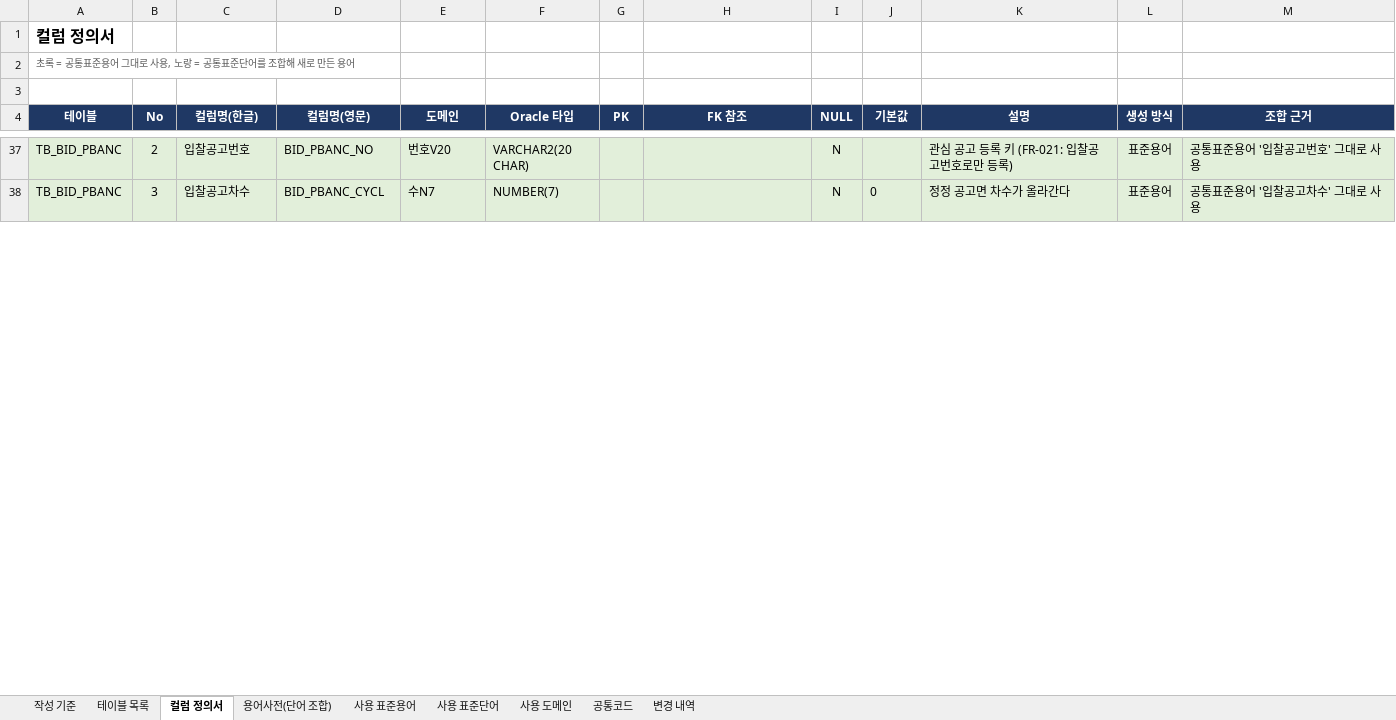
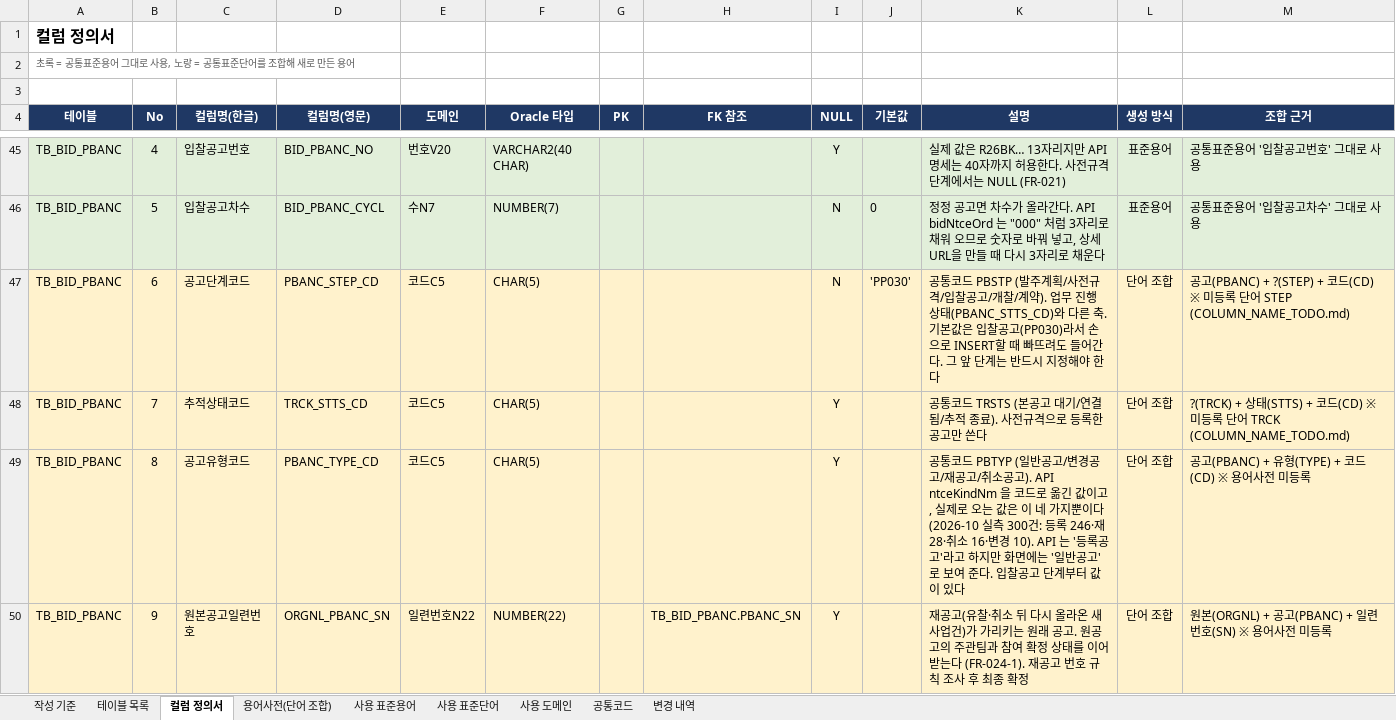
Before and after one commit to cjoh0407/sujuro, an Excel workbook: db/sujuro_테이블정의서_표준용어.xlsx, sheet 컬럼 정의서, drawn as a sheet; only a part is shown, gaps mark what is left out; values as stored, in another font and other column widths than the file's, no borders; addresses are those after the commit; the diff covers the shown part only; the diff names each change by its address in the sheet, - before the commit and + after, or states it on an @@ line.

```diff
--- a/db/sujuro_테이블정의서_표준용어.xlsx (sheet 컬럼 정의서)
+++ b/db/sujuro_테이블정의서_표준용어.xlsx (sheet 컬럼 정의서)
-B45 (No): 2
+B45 (No): 4
-F45 (Oracle 타입): VARCHAR2(20 CHAR)
+F45 (Oracle 타입): VARCHAR2(40 CHAR)
-I45 (NULL): N
+I45 (NULL): Y
-K45 (설명): 관심 공고 등록 키 (FR-021: 입찰공고번호로만 등록)
+K45 (설명): 실제 값은 R26BK… 13자리지만 API 명세는 40자까지 허용한다. 사전규격 단계에서는 NULL (FR-021)
-B46 (No): 3
+B46 (No): 5
-K46 (설명): …올라간다
+K46 (설명): …올라간다. API bidNtceOrd 는 "000" 처럼 3자리로 채워 오므로 숫자로 바꿔 넣고, 상세URL을 만들 때 다시 3자리로 채운다
+row 47: TB_BID_PBANC | 6 | 공고단계코드 | PBANC_STEP_CD | 코드C5 | CHAR(5) |  |  | N | 'PP030' | 공통코드 PBSTP (발주계획/사전규격/입찰공고/개찰/계약). 업무 진행 상태(PBANC_STTS_CD)와 다른 축. 기본값은 입찰공고(PP030)라서 손으로 INSERT할 때 빠뜨려도 들어간다. 그 앞 단계는 반드시 지정해야 한다 | 단어 조합 | 공고(PBANC) + ?(STEP) + 코드(CD) ※ 미등록 단어 STEP (COLUMN_NAME_TODO.md)
+row 48: TB_BID_PBANC | 7 | 추적상태코드 | TRCK_STTS_CD | 코드C5 | CHAR(5) |  |  | Y |  | 공통코드 TRSTS (본공고 대기/연결됨/추적 종료). 사전규격으로 등록한 공고만 쓴다 | 단어 조합 | ?(TRCK) + 상태(STTS) + 코드(CD) ※ 미등록 단어 TRCK (COLUMN_NAME_TODO.md)
+row 49: TB_BID_PBANC | 8 | 공고유형코드 | PBANC_TYPE_CD | 코드C5 | CHAR(5) |  |  | Y |  | 공통코드 PBTYP (일반공고/변경공고/재공고/취소공고). API ntceKindNm 을 코드로 옮긴 값이고, 실제로 오는 값은 이 네 가지뿐이다(2026-10 실측 300건: 등록 246·재 28·취소 16·변경 10). API 는 '등록공고'라고 하지만 화면에는 '일반공고'로 보여 준다. 입찰공고 단계부터 값이 있다 | 단어 조합 | 공고(PBANC) + 유형(TYPE) + 코드(CD) ※ 용어사전 미등록
+row 50: TB_BID_PBANC | 9 | 원본공고일련번호 | ORGNL_PBANC_SN | 일련번호N22 | NUMBER(22) |  | TB_BID_PBANC.PBANC_SN | Y |  | 재공고(유찰·취소 뒤 다시 올라온 새 사업건)가 가리키는 원래 공고. 원공고의 주관팀과 참여 확정 상태를 이어받는다 (FR-024-1). 재공고 번호 규칙 조사 후 최종 확정 | 단어 조합 | 원본(ORGNL) + 공고(PBANC) + 일련번호(SN) ※ 용어사전 미등록
```
Also changed, not shown: 99 added rows, 31 removed rows, 9 moved rows and 96 edited cells elsewhere in this sheet, sheet 테이블 목록, sheet 변경 내역, 12 other files.
